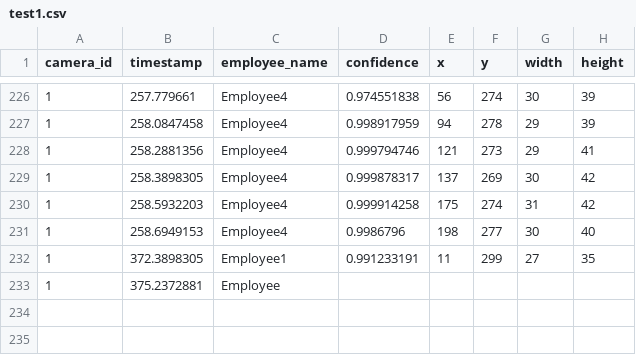
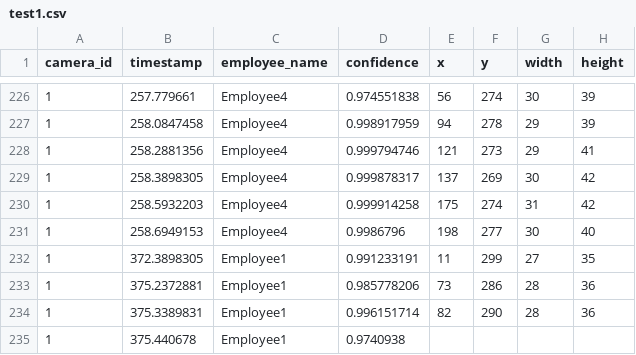
Before and after one commit to DataDynam/vision-based-attendance-system, a CSV file: Attendance_Logic_Module/test1.csv, drawn as a sheet; only a part is shown, gaps mark what is left out.

Commit message:
Changes after review

```diff
--- a/Attendance_Logic_Module/test1.csv
+++ b/Attendance_Logic_Module/test1.csv
@@ -232,2 +232,4 @@ camera_id,timestamp,employee_name,confidence,x,y,width,height
 1,372.3898305,Employee1,0.991233191,11,299,27,35
-1,375.2372881,Employee
+1,375.2372881,Employee1,0.985778206,73,286,28,36
+1,375.3389831,Employee1,0.996151714,82,290,28,36
+1,375.440678,Employee1,0.9740938
```
